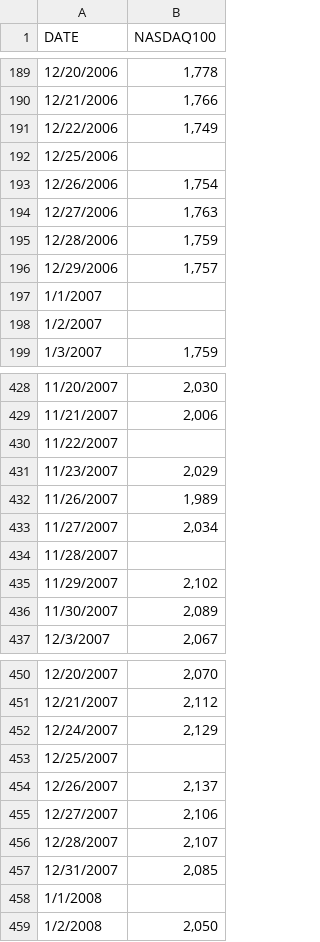
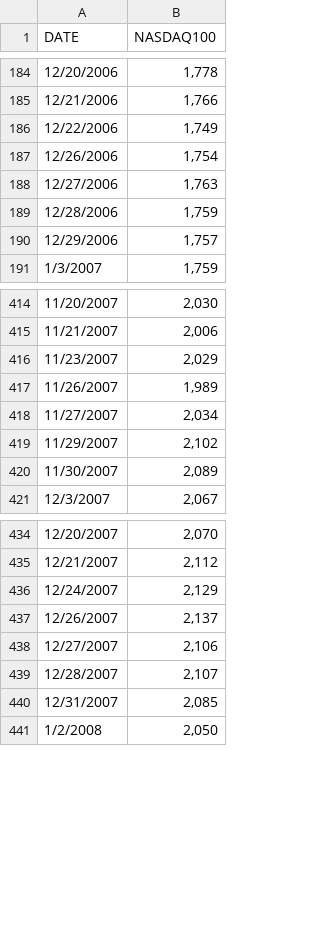
Before and after one commit to KanavMalik/Data_Repository, a CSV file: NASDAQ100.csv, drawn as a sheet; only a part is shown, gaps mark what is left out; the diff covers the shown part only; the diff names each change by its address in the sheet, - before the commit and + after, or states it on an @@ line.

```diff
--- a/NASDAQ100.csv
+++ b/NASDAQ100.csv
-row 192: 12/25/2006
-row 197: 1/1/2007
-row 198: 1/2/2007
-row 430: 11/22/2007
-row 434: 11/28/2007
-row 453: 12/25/2007
-row 458: 1/1/2008
```
Also changed, not shown: 28 removed rows elsewhere in this file, 1 other file.
